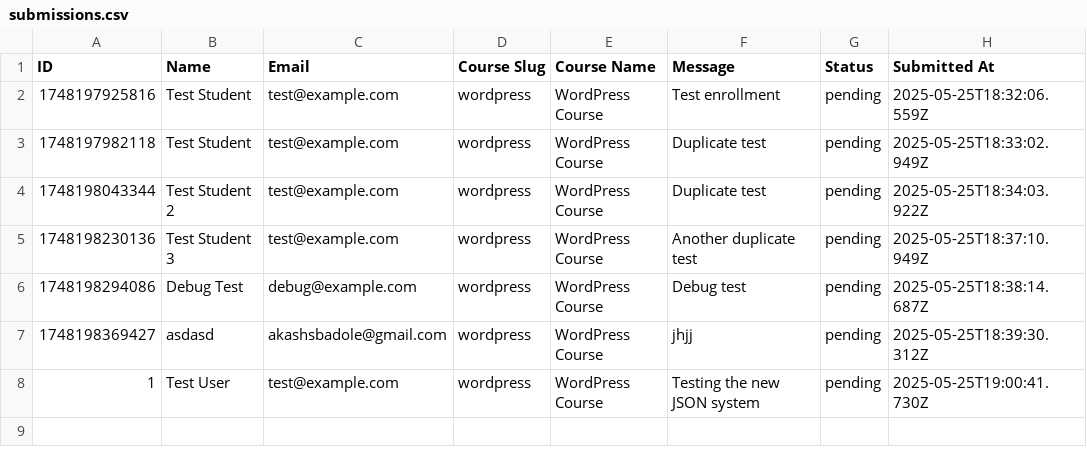
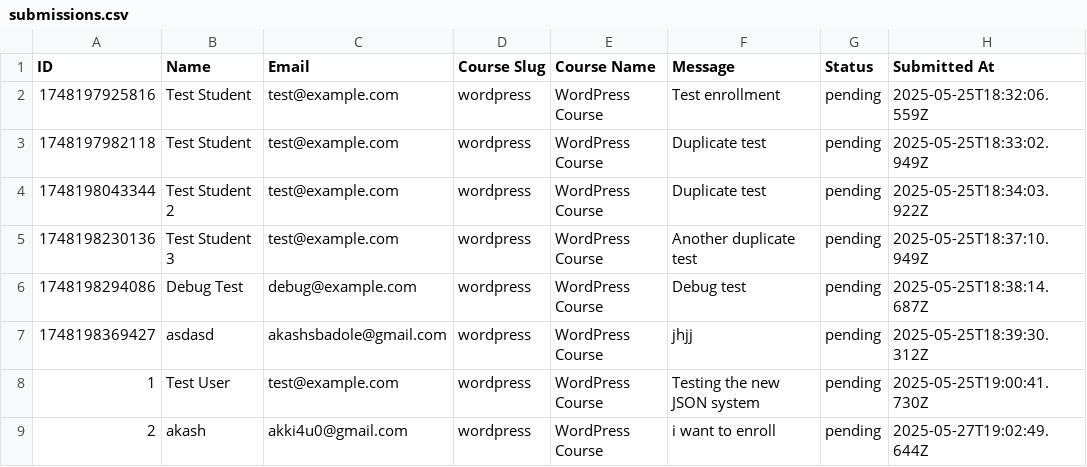
Before and after one commit to akashsbadole/communityTutorial, a CSV file: data/submissions.csv, drawn as a sheet.

```diff
--- a/data/submissions.csv
+++ b/data/submissions.csv
@@ -8 +8,2 @@ ID,Name,Email,Course Slug,Course Name,Message,Status,Submitted At
 "1","Test User","test@example.com","wordpress","WordPress Course","Testing the new JSON system","pending","2025-05-25T19:00:41.730Z"
+"2","akash","akki4u0@gmail.com","wordpress","WordPress Course","i want to enroll","pending","2025-05-27T19:02:49.644Z"
```
Also changed, not shown: 42 other files.
